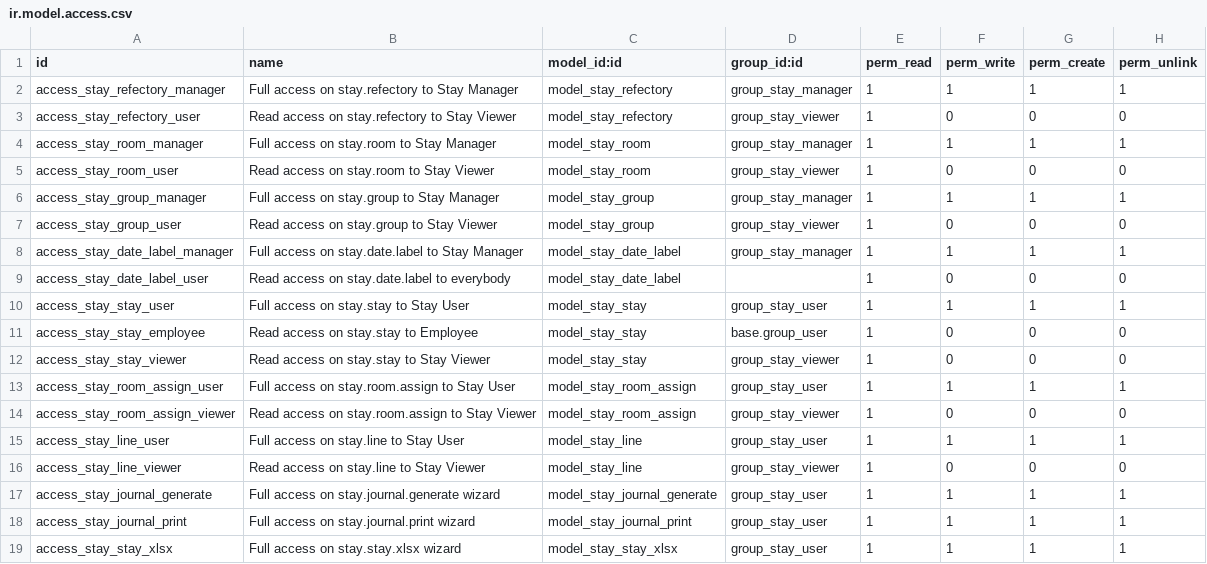
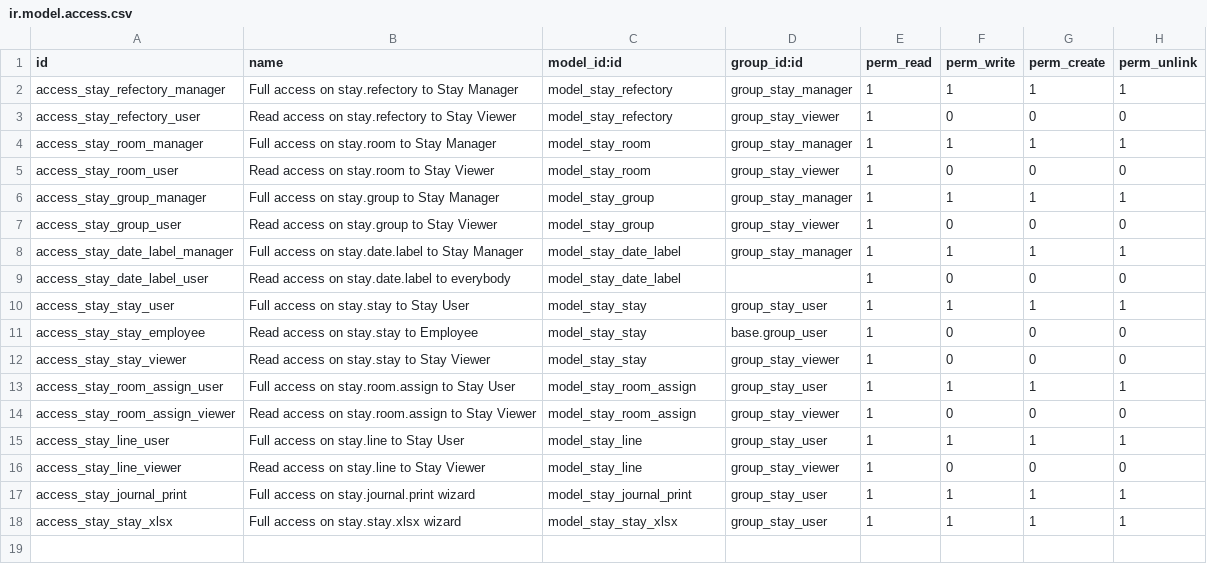
Before and after one commit to OCA/vertical-abbey, a CSV file: stay/security/ir.model.access.csv, drawn as a sheet.

Commit message:
stay: remove stay generation wizard
Add state field on stay.stay
Add support for breakfast (special group created to keep old behavior)
Add dedicated config page for stay

```diff
--- a/stay/security/ir.model.access.csv
+++ b/stay/security/ir.model.access.csv
@@ -16,3 +16,2 @@ access_stay_line_user,Full access on stay.line to Stay User,model_stay_line,grou
 access_stay_line_viewer,Read access on stay.line to Stay Viewer,model_stay_line,group_stay_viewer,1,0,0,0
-access_stay_journal_generate,Full access on stay.journal.generate wizard,model_stay_journal_generate,group_stay_user,1,1,1,1
 access_stay_journal_print,Full access on stay.journal.print wizard,model_stay_journal_print,group_stay_user,1,1,1,1
```
Also changed, not shown: 20 other files.
